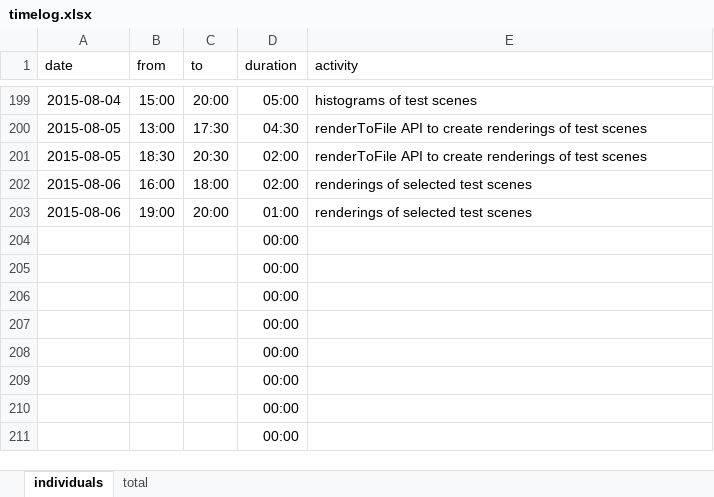
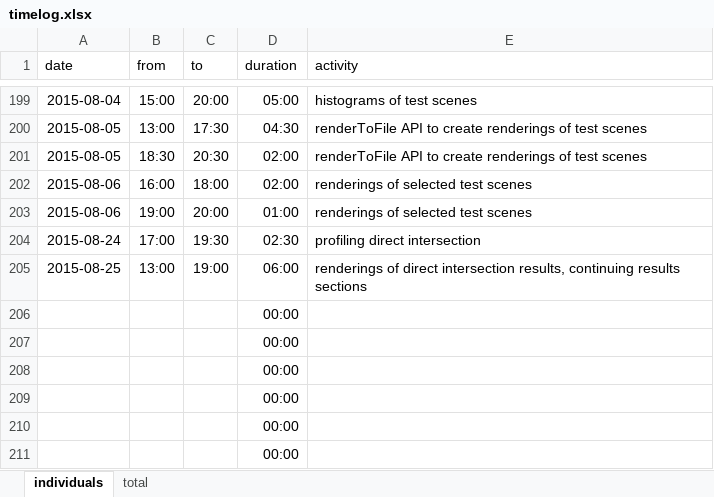
Before and after one commit to bernhardmgruber/master_thesis, an Excel workbook: documents/timelog.xlsx, sheet individuals, drawn as a sheet; only a part is shown, gaps mark what is left out; values as stored, in another font and other column widths than the file's, no borders; removed rows and columns are numbered as before the commit, all else as after; the diff names each change by its address in the sheet, - before the commit and + after, or states it on an @@ line.

Commit message:
timelog

```diff
--- a/documents/timelog.xlsx (sheet individuals)
+++ b/documents/timelog.xlsx (sheet individuals)
-row 204:  |  |  | 00:00
-row 205:  |  |  | 00:00
+row 204: 2015-08-24 | 17:00 | 19:30 | 02:30 | profiling direct intersection
+row 205: 2015-08-25 | 13:00 | 19:00 | 06:00 | renderings of direct intersection results, continuing results sections
```
Also changed, not shown: sheet total.
